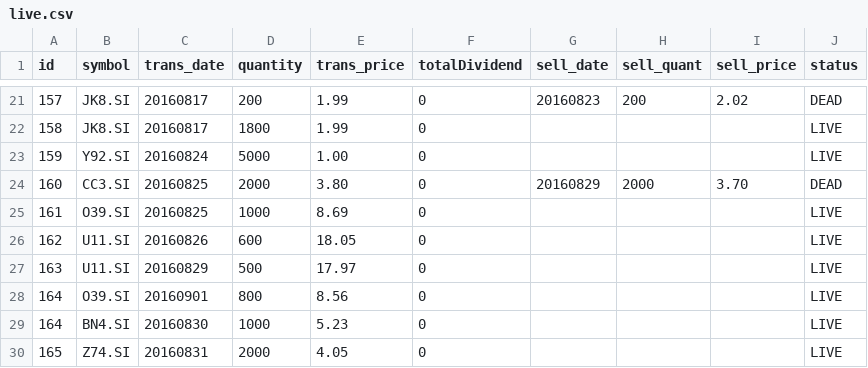
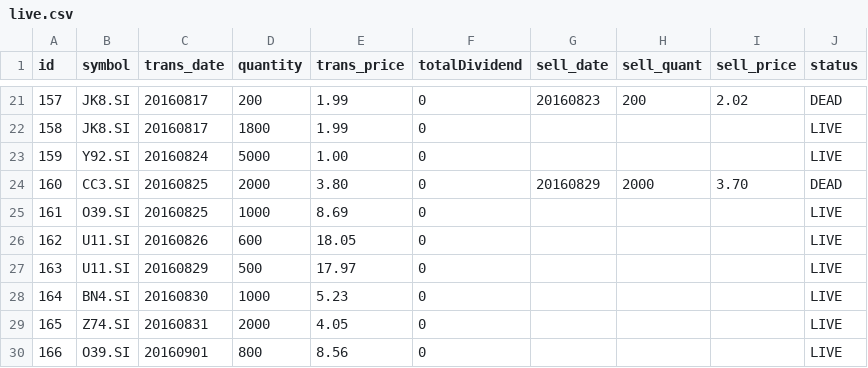
Before and after one commit to ozyxzzzss/git_csv, a CSV file: live.csv, drawn as a sheet; only a part is shown, gaps mark what is left out.

Commit message:
Update live.csv

```diff
--- a/live.csv
+++ b/live.csv
@@ -27,4 +27,4 @@ id,symbol,trans_date,quantity,trans_price, totalDividend, sell_date,sell_quant,
 163,U11.SI,20160829,500,17.97,0,,,,LIVE
-164,O39.SI,20160901,800,8.56,0,,,,LIVE
 164,BN4.SI,20160830,1000,5.23,0,,,,LIVE
 165,Z74.SI,20160831,2000,4.05,0,,,,LIVE
+166,O39.SI,20160901,800,8.56,0,,,,LIVE
```
